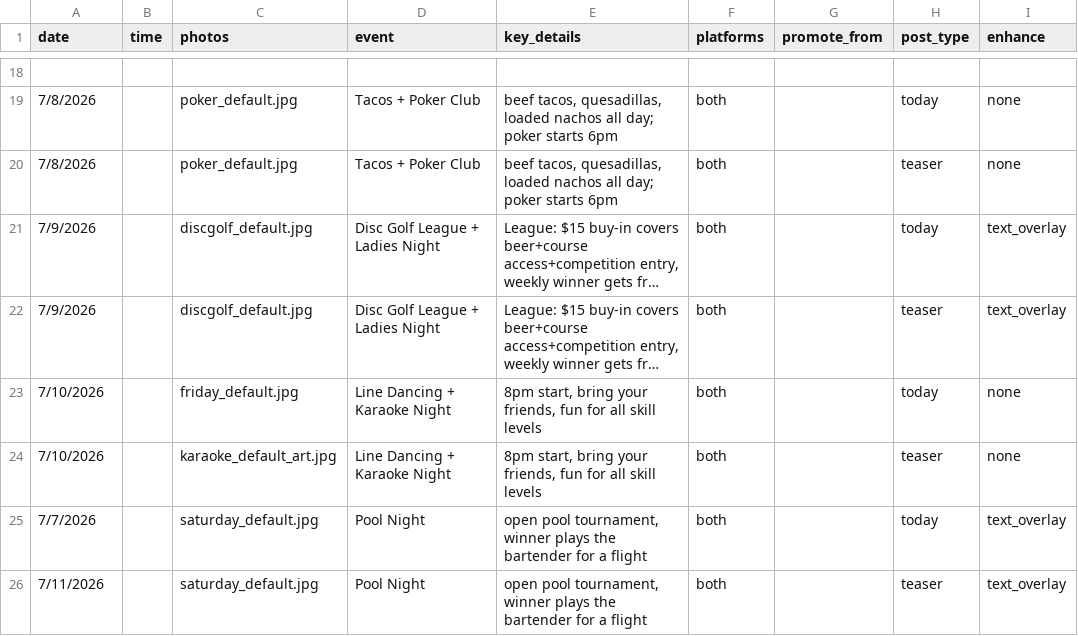
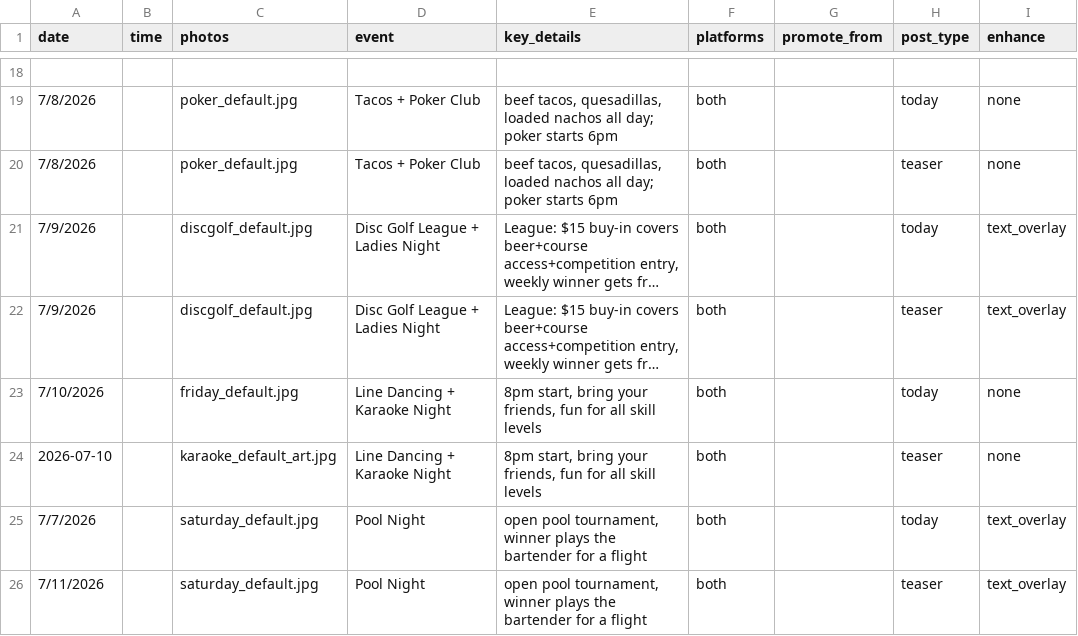
Before and after one commit to micahh3n/backyard-brew-social, a CSV file: posts.csv, drawn as a sheet; only a part is shown, gaps mark what is left out; long unchanged cells end in …; the diff names each change by its address in the sheet, - before the commit and + after, or states it on an @@ line.

Commit message:
Update posts.csv

```diff
--- a/posts.csv
+++ b/posts.csv
-A24 (date): 7/10/2026
+A24 (date): 2026-07-10
```
